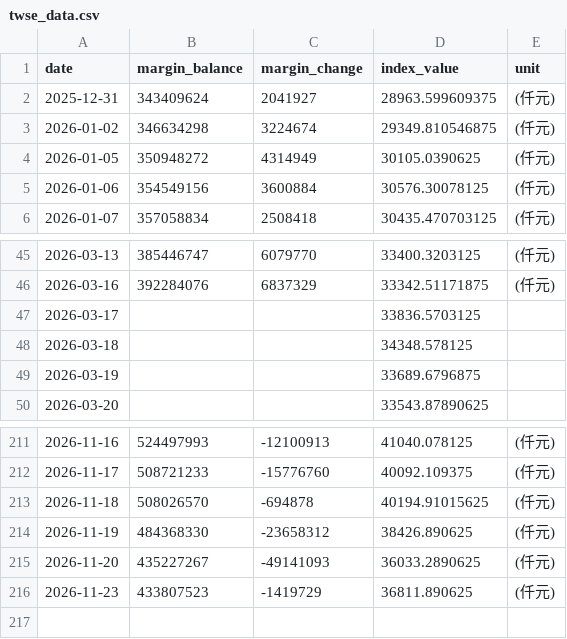
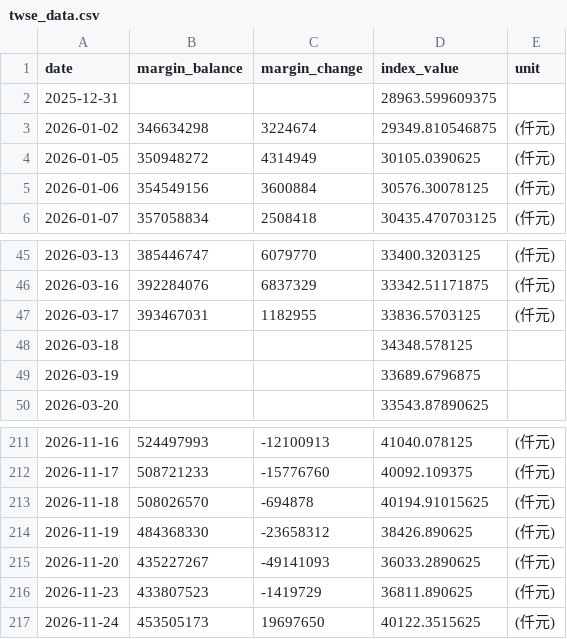
Before and after one commit to shane17258-cmyk/stock-margin-vs-index, a CSV file: twse_data.csv, drawn as a sheet; only a part is shown, gaps mark what is left out.

```diff
--- a/twse_data.csv
+++ b/twse_data.csv
@@ -1,3 +1,3 @@
 date,margin_balance,margin_change,index_value,unit
-2025-12-31,343409624,2041927,28963.599609375,(仟元)
+2025-12-31,,,28963.599609375,
 2026-01-02,346634298,3224674,29349.810546875,(仟元)
@@ -46,3 +46,3 @@ date,margin_balance,margin_change,index_value,unit
 2026-03-16,392284076,6837329,33342.51171875,(仟元)
-2026-03-17,,,33836.5703125,
+2026-03-17,393467031,1182955,33836.5703125,(仟元)
 2026-03-18,,,34348.578125,
@@ -216 +216,2 @@ date,margin_balance,margin_change,index_value,unit
 2026-11-23,433807523,-1419729,36811.890625,(仟元)
+2026-11-24,453505173,19697650,40122.3515625,(仟元)
```
Also changed, not shown: 2 other files.
